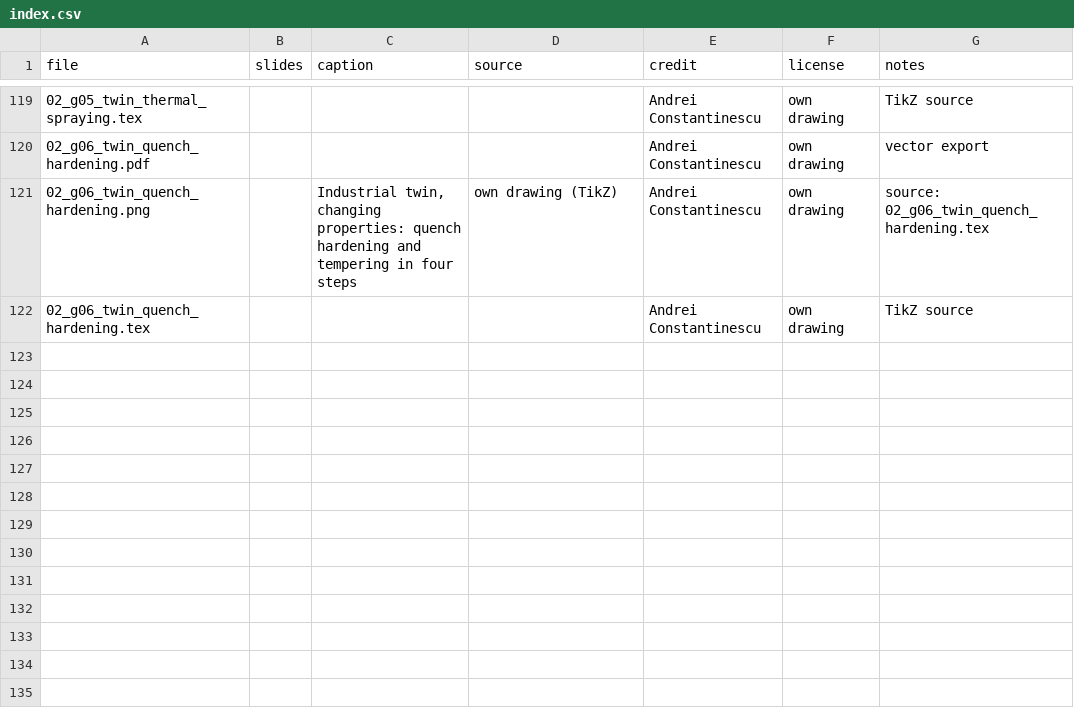
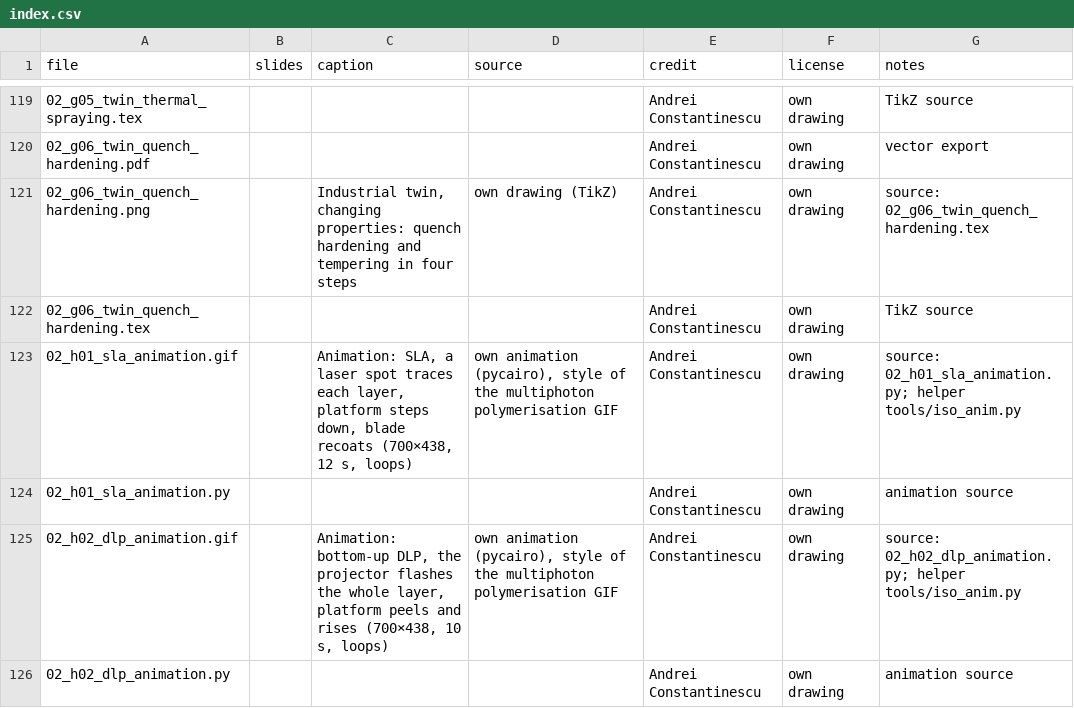
Before and after one commit to aconstant-lms/X-FabAdd, a CSV file: 02_technologies/figures/index.csv, drawn as a sheet; only a part is shown, gaps mark what is left out; the diff names each change by its address in the sheet, - before the commit and + after, or states it on an @@ line.

```diff
--- a/02_technologies/figures/index.csv
+++ b/02_technologies/figures/index.csv
+row 123: 02_h01_sla_animation.gif |  | Animation: SLA, a laser spot traces each layer, platform steps down, blade recoats (700×438, 12 s, loops) | own animation (pycairo), style of the multiphoton polymerisation GIF | Andrei Constantinescu | own drawing | source: 02_h01_sla_animation.py; helper tools/iso_anim.py
+row 124: 02_h01_sla_animation.py |  |  |  | Andrei Constantinescu | own drawing | animation source
+row 125: 02_h02_dlp_animation.gif |  | Animation: bottom-up DLP, the projector flashes the whole layer, platform peels and rises (700×438, 10 s, loops) | own animation (pycairo), style of the multiphoton polymerisation GIF | Andrei Constantinescu | own drawing | source: 02_h02_dlp_animation.py; helper tools/iso_anim.py
+row 126: 02_h02_dlp_animation.py |  |  |  | Andrei Constantinescu | own drawing | animation source
```
Also changed, not shown: 5 other files.
